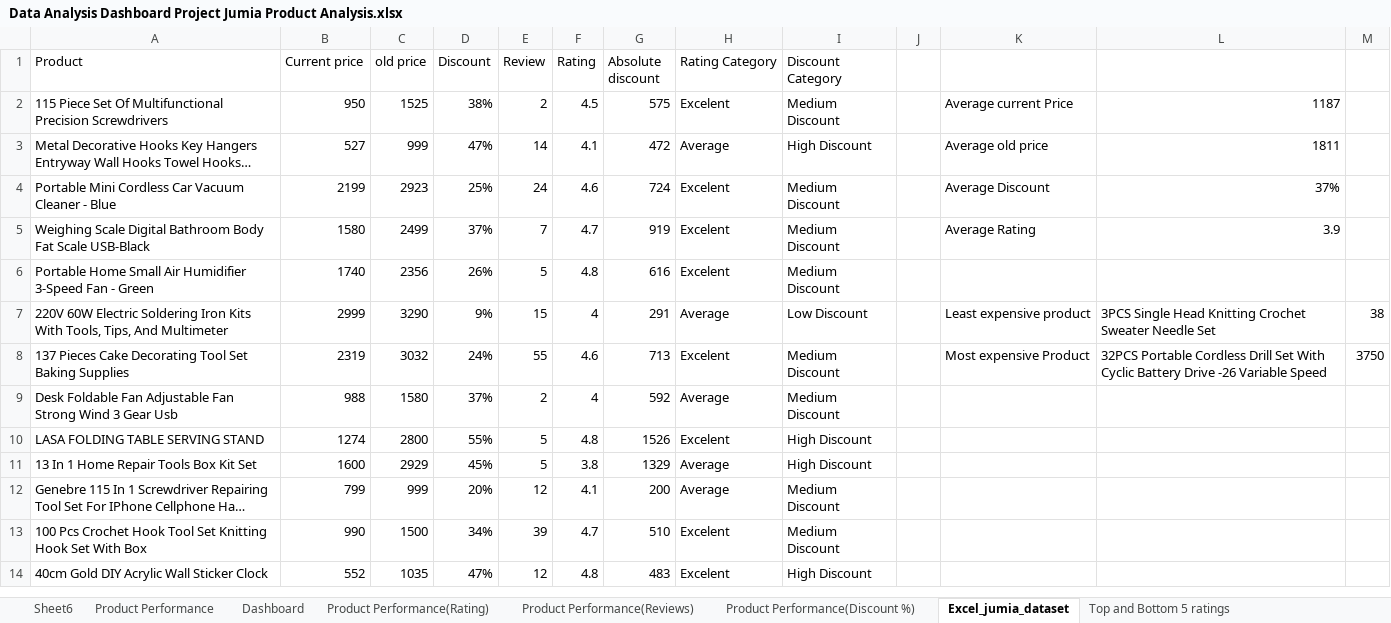
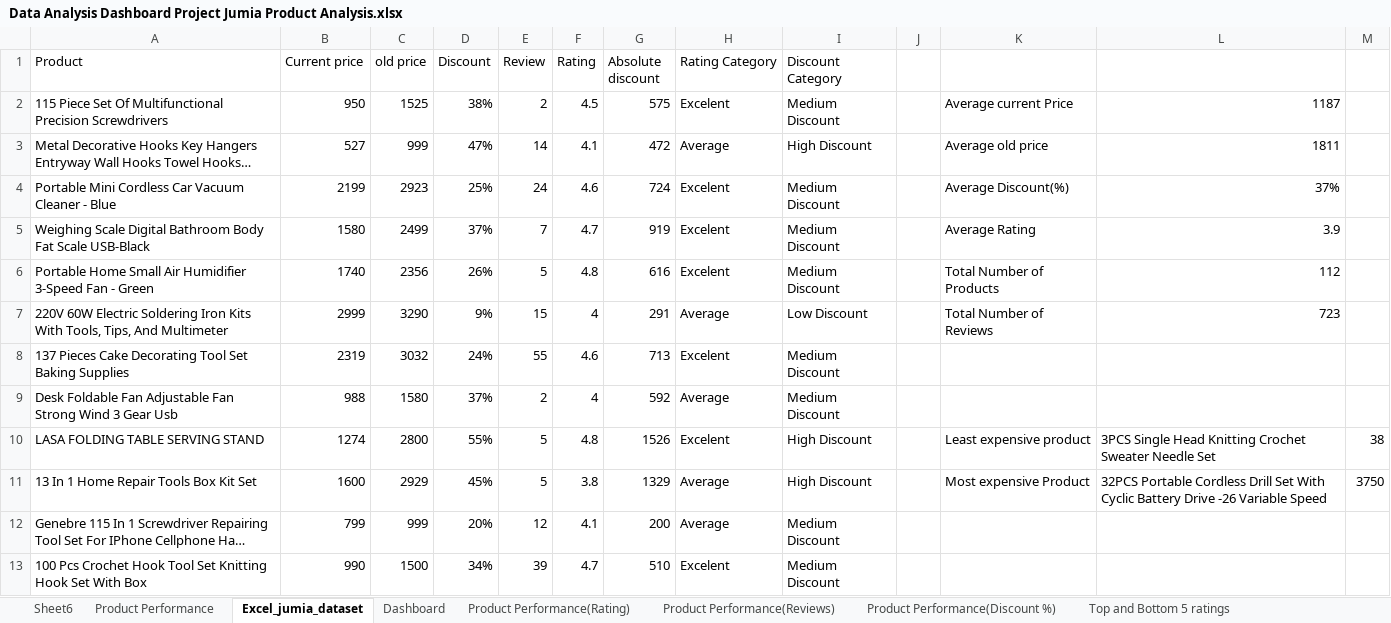
Before and after one commit to sirjamess/Data-Science, an Excel workbook: Data Analysis Dashboard Project Jumia Product Analysis.xlsx, sheet Excel_jumia_dataset, drawn as a sheet; only a part is shown; the shorter side is filled out with more unchanged rows; long unchanged cells end in …; values as stored, in another font and other column widths than the file's, no borders; table styles not drawn; the diff names each change by its address in the sheet, - before the commit and + after, or states it on an @@ line.

Commit message:
Dashboard theme refinement

```diff
--- a/Data Analysis Dashboard Project Jumia Product Analysis.xlsx (sheet Excel_jumia_dataset)
+++ b/Data Analysis Dashboard Project Jumia Product Analysis.xlsx (sheet Excel_jumia_dataset)
@@ sheet tab order changed: Sheet6 | Product Performance | Excel_jumia_dataset | Dashboard | Product Performance(Rating) | Product Performance(Reviews) | Product Performance(Discount %) | Top and Bottom 5 ratings @@
-K4: Average Discount
+K4: Average Discount(%)
-K6: (empty)
+K6: Total Number of Products
-L6: (empty)
+L6: 112
-K7: Least expensive product
+K7: Total Number of Reviews
-L7: 3PCS Single Head Knitting Crochet Sweater Needle Set
+L7: 723
-M7: 38
+M7: (empty)
-K8: Most expensive Product
+K8: (empty)
-L8: 32PCS Portable Cordless Drill Set With Cyclic Battery Drive -26 Variable Speed
+L8: (empty)
-M8: 3750
+M8: (empty)
-K10: (empty)
+K10: Least expensive product
-L10: (empty)
+L10: 3PCS Single Head Knitting Crochet Sweater Needle Set
-M10: (empty)
+M10: 38
-K11: (empty)
+K11: Most expensive Product
-L11: (empty)
+L11: 32PCS Portable Cordless Drill Set With Cyclic Battery Drive -26 Variable Speed
-M11: (empty)
+M11: 3750
```
Also changed, not shown: sheet Rating and review, sheet Dashboard, charts or pictures.
